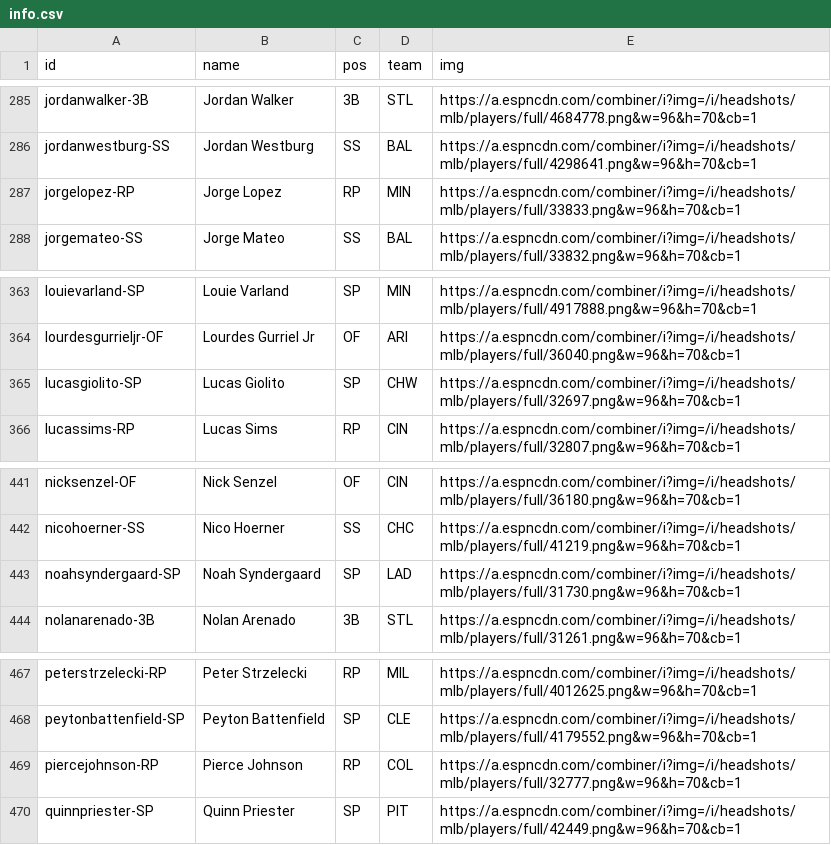
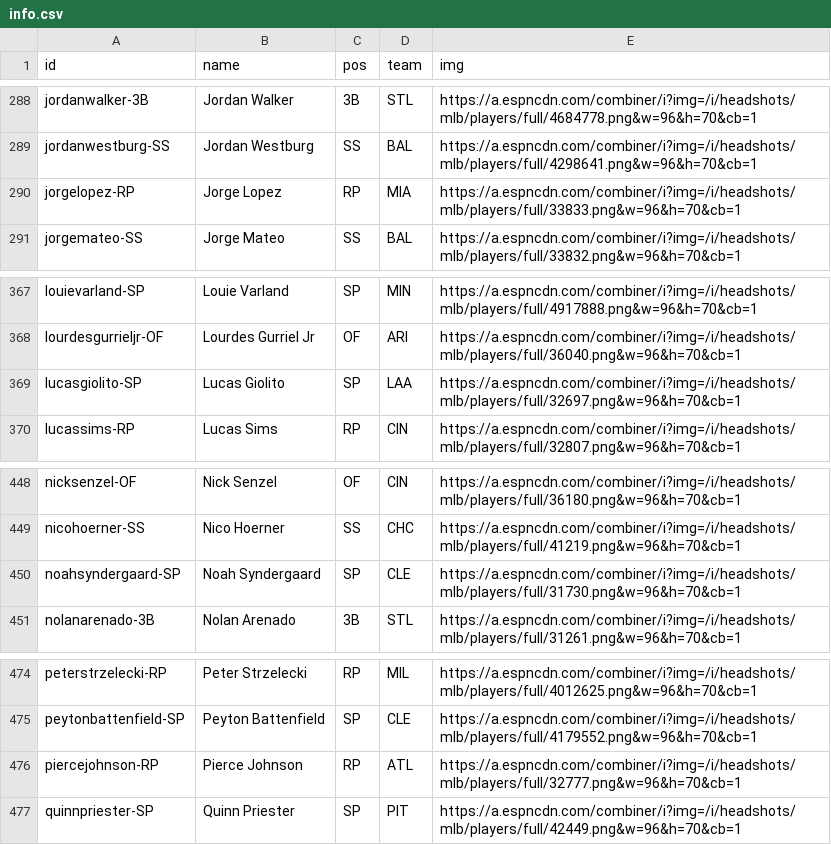
Before and after one commit to jackarnold84/fantasy-forecaster, a CSV file: data/baseball-2023/players/info.csv, drawn as a sheet; only a part is shown, gaps mark what is left out; the diff covers the shown part only.

```diff
--- a/data/baseball-2023/players/info.csv
+++ b/data/baseball-2023/players/info.csv
@@ -286,3 +289,3 @@ jordanwalker-3B,Jordan Walker,3B,STL,https://a.espncdn.com/combiner/i?img=/i/hea
 jordanwestburg-SS,Jordan Westburg,SS,BAL,https://a.espncdn.com/combiner/i?img=/i/headshots/mlb/players/full/4298641.png&w=96&h=70&cb=1
-jorgelopez-RP,Jorge Lopez,RP,MIN,https://a.espncdn.com/combiner/i?img=/i/headshots/mlb/players/full/33833.png&w=96&h=70&cb=1
+jorgelopez-RP,Jorge Lopez,RP,MIA,https://a.espncdn.com/combiner/i?img=/i/headshots/mlb/players/full/33833.png&w=96&h=70&cb=1
 jorgemateo-SS,Jorge Mateo,SS,BAL,https://a.espncdn.com/combiner/i?img=/i/headshots/mlb/players/full/33832.png&w=96&h=70&cb=1
@@ -364,3 +368,3 @@ louievarland-SP,Louie Varland,SP,MIN,https://a.espncdn.com/combiner/i?img=/i/hea
 lourdesgurrieljr-OF,Lourdes Gurriel Jr,OF,ARI,https://a.espncdn.com/combiner/i?img=/i/headshots/mlb/players/full/36040.png&w=96&h=70&cb=1
-lucasgiolito-SP,Lucas Giolito,SP,CHW,https://a.espncdn.com/combiner/i?img=/i/headshots/mlb/players/full/32697.png&w=96&h=70&cb=1
+lucasgiolito-SP,Lucas Giolito,SP,LAA,https://a.espncdn.com/combiner/i?img=/i/headshots/mlb/players/full/32697.png&w=96&h=70&cb=1
 lucassims-RP,Lucas Sims,RP,CIN,https://a.espncdn.com/combiner/i?img=/i/headshots/mlb/players/full/32807.png&w=96&h=70&cb=1
@@ -442,3 +449,3 @@ nicksenzel-OF,Nick Senzel,OF,CIN,https://a.espncdn.com/combiner/i?img=/i/headsho
 nicohoerner-SS,Nico Hoerner,SS,CHC,https://a.espncdn.com/combiner/i?img=/i/headshots/mlb/players/full/41219.png&w=96&h=70&cb=1
-noahsyndergaard-SP,Noah Syndergaard,SP,LAD,https://a.espncdn.com/combiner/i?img=/i/headshots/mlb/players/full/31730.png&w=96&h=70&cb=1
+noahsyndergaard-SP,Noah Syndergaard,SP,CLE,https://a.espncdn.com/combiner/i?img=/i/headshots/mlb/players/full/31730.png&w=96&h=70&cb=1
 nolanarenado-3B,Nolan Arenado,3B,STL,https://a.espncdn.com/combiner/i?img=/i/headshots/mlb/players/full/31261.png&w=96&h=70&cb=1
@@ -468,3 +475,3 @@ peterstrzelecki-RP,Peter Strzelecki,RP,MIL,https://a.espncdn.com/combiner/i?img=
 peytonbattenfield-SP,Peyton Battenfield,SP,CLE,https://a.espncdn.com/combiner/i?img=/i/headshots/mlb/players/full/4179552.png&w=96&h=70&cb=1
-piercejohnson-RP,Pierce Johnson,RP,COL,https://a.espncdn.com/combiner/i?img=/i/headshots/mlb/players/full/32777.png&w=96&h=70&cb=1
+piercejohnson-RP,Pierce Johnson,RP,ATL,https://a.espncdn.com/combiner/i?img=/i/headshots/mlb/players/full/32777.png&w=96&h=70&cb=1
 quinnpriester-SP,Quinn Priester,SP,PIT,https://a.espncdn.com/combiner/i?img=/i/headshots/mlb/players/full/42449.png&w=96&h=70&cb=1
```
Also changed, not shown: 9 added rows and 3 edited cells elsewhere in this file, data/baseball-2023/leagues/purdue/rosters.csv, data/baseball-2023/leagues/purdue/schedule.csv, 2 other files.
